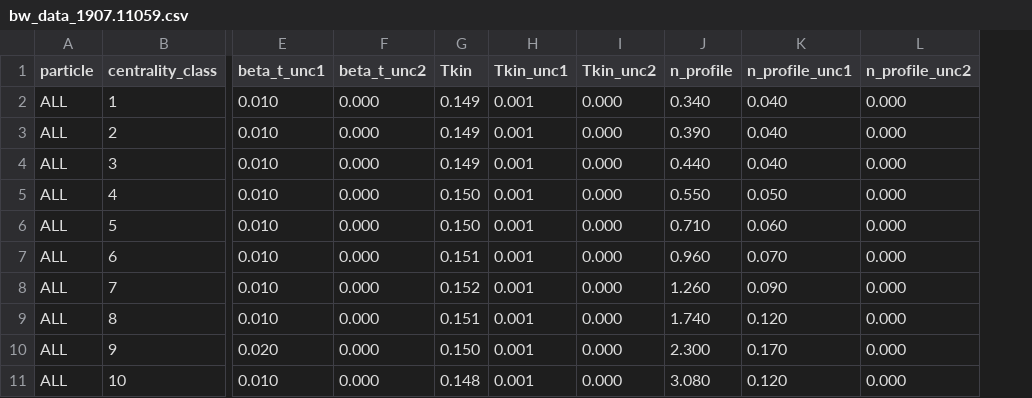
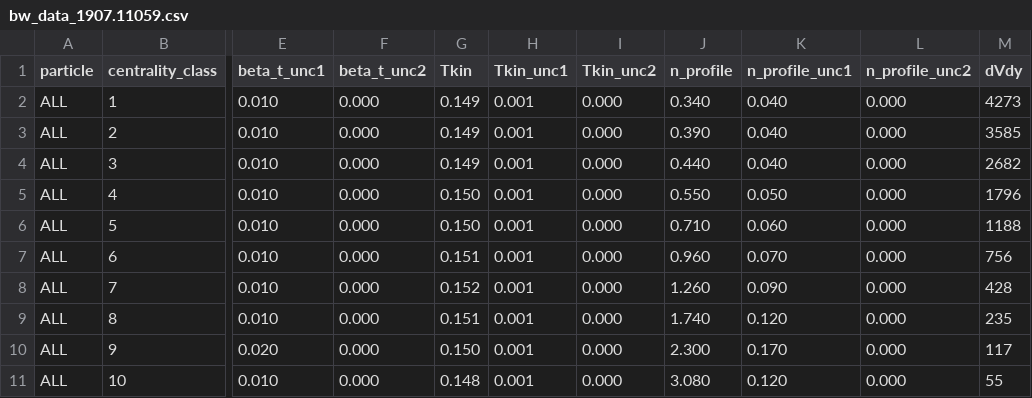
Before and after one commit to loltarq/TFHIC, a CSV file: blastwave/data/bw_data_1907.11059.csv, drawn as a sheet; only a part is shown, gaps mark what is left out; the diff names each change by its address in the sheet, - before the commit and + after, or states it on an @@ line.

```diff
--- a/blastwave/data/bw_data_1907.11059.csv
+++ b/blastwave/data/bw_data_1907.11059.csv
+column M (dVdy), rows 2-11: 4273 | 3585 | 2682 | 1796 | 1188 | 756 | 428 | 235 | 117 | 55
```
Also changed, not shown: 21 other files.
